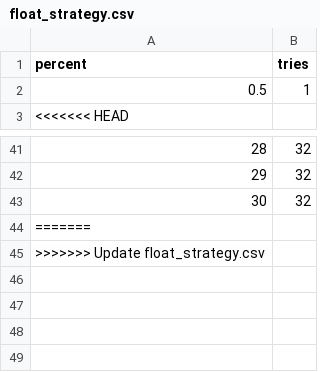
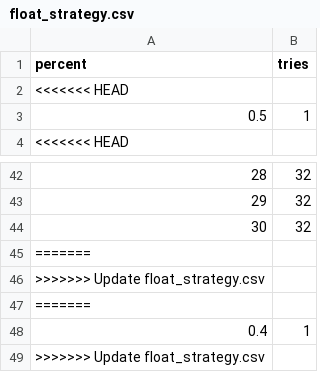
Before and after one commit to esemi/backtester, a CSV file: etc/float_strategy.csv, drawn as a sheet; only a part is shown, gaps mark what is left out.

Commit message:
Update float_strategy.csv

```diff
--- a/etc/float_strategy.csv
+++ b/etc/float_strategy.csv
@@ -1,2 +1,3 @@
 percent,tries
+<<<<<<< HEAD
 0.5,1
@@ -45 +46,4 @@ percent,tries
 >>>>>>> Update float_strategy.csv
+=======
+0.4,1
+>>>>>>> Update float_strategy.csv
```
